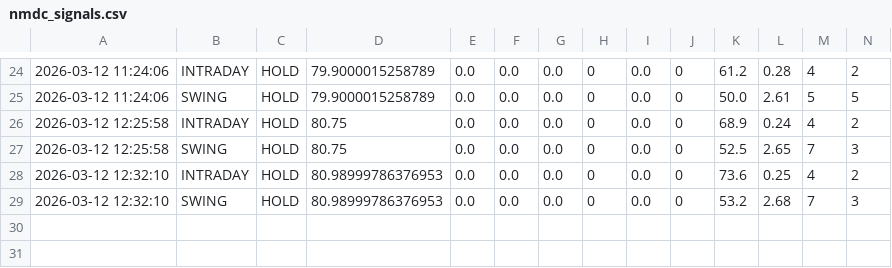
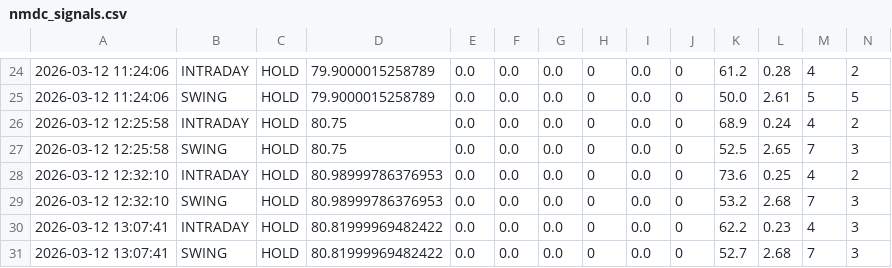
Before and after one commit to tester2021test/nmdc_stock, a CSV file: results/nmdc_signals.csv, drawn as a sheet; only a part is shown, gaps mark what is left out; rows hold the shown columns only; the diff names each change by its address in the sheet, - before the commit and + after, or states it on an @@ line.

```diff
--- a/results/nmdc_signals.csv
+++ b/results/nmdc_signals.csv
+row 30: 2026-03-12 13:07:41 | INTRADAY | HOLD | 80.81999969482422 | 0.0 | 0.0 | 0.0 | 0 | 0.0 | 0 | 62.2 | 0.23 | 4 | 3
+row 31: 2026-03-12 13:07:41 | SWING | HOLD | 80.81999969482422 | 0.0 | 0.0 | 0.0 | 0 | 0.0 | 0 | 52.7 | 2.68 | 7 | 3
```
